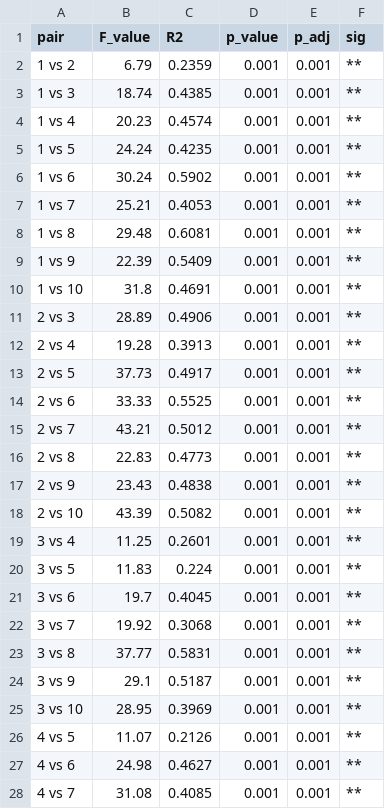
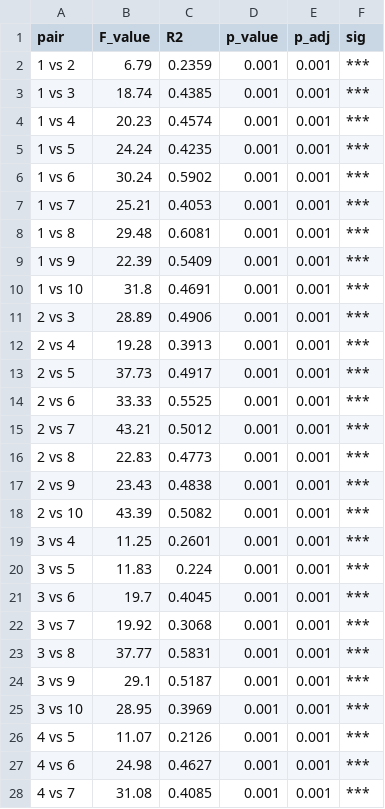
Before and after one commit to ReiSHIBUE/ASGARD2017_analysis, a CSV file: output/survey/beta_diversity/pairwise_permanova_10clusters.csv, drawn as a sheet; only a part is shown; the diff covers the shown part only.

```diff
--- a/output/survey/beta_diversity/pairwise_permanova_10clusters.csv
+++ b/output/survey/beta_diversity/pairwise_permanova_10clusters.csv
@@ -1,28 +1,28 @@
 "pair","F_value","R2","p_value","p_adj","sig"
-"1 vs 2",6.79,0.2359,0.001,0.001,"**"
-"1 vs 3",18.74,0.4385,0.001,0.001,"**"
-"1 vs 4",20.23,0.4574,0.001,0.001,"**"
-"1 vs 5",24.24,0.4235,0.001,0.001,"**"
-"1 vs 6",30.24,0.5902,0.001,0.001,"**"
-"1 vs 7",25.21,0.4053,0.001,0.001,"**"
-"1 vs 8",29.48,0.6081,0.001,0.001,"**"
-"1 vs 9",22.39,0.5409,0.001,0.001,"**"
-"1 vs 10",31.8,0.4691,0.001,0.001,"**"
-"2 vs 3",28.89,0.4906,0.001,0.001,"**"
-"2 vs 4",19.28,0.3913,0.001,0.001,"**"
-"2 vs 5",37.73,0.4917,0.001,0.001,"**"
-"2 vs 6",33.33,0.5525,0.001,0.001,"**"
-"2 vs 7",43.21,0.5012,0.001,0.001,"**"
-"2 vs 8",22.83,0.4773,0.001,0.001,"**"
-"2 vs 9",23.43,0.4838,0.001,0.001,"**"
-"2 vs 10",43.39,0.5082,0.001,0.001,"**"
-"3 vs 4",11.25,0.2601,0.001,0.001,"**"
-"3 vs 5",11.83,0.224,0.001,0.001,"**"
-"3 vs 6",19.7,0.4045,0.001,0.001,"**"
-"3 vs 7",19.92,0.3068,0.001,0.001,"**"
-"3 vs 8",37.77,0.5831,0.001,0.001,"**"
-"3 vs 9",29.1,0.5187,0.001,0.001,"**"
-"3 vs 10",28.95,0.3969,0.001,0.001,"**"
-"4 vs 5",11.07,0.2126,0.001,0.001,"**"
-"4 vs 6",24.98,0.4627,0.001,0.001,"**"
-"4 vs 7",31.08,0.4085,0.001,0.001,"**"
+"1 vs 2",6.79,0.2359,0.001,0.001,"***"
+"1 vs 3",18.74,0.4385,0.001,0.001,"***"
+"1 vs 4",20.23,0.4574,0.001,0.001,"***"
+"1 vs 5",24.24,0.4235,0.001,0.001,"***"
+"1 vs 6",30.24,0.5902,0.001,0.001,"***"
+"1 vs 7",25.21,0.4053,0.001,0.001,"***"
+"1 vs 8",29.48,0.6081,0.001,0.001,"***"
+"1 vs 9",22.39,0.5409,0.001,0.001,"***"
+"1 vs 10",31.8,0.4691,0.001,0.001,"***"
+"2 vs 3",28.89,0.4906,0.001,0.001,"***"
+"2 vs 4",19.28,0.3913,0.001,0.001,"***"
+"2 vs 5",37.73,0.4917,0.001,0.001,"***"
+"2 vs 6",33.33,0.5525,0.001,0.001,"***"
+"2 vs 7",43.21,0.5012,0.001,0.001,"***"
+"2 vs 8",22.83,0.4773,0.001,0.001,"***"
+"2 vs 9",23.43,0.4838,0.001,0.001,"***"
+"2 vs 10",43.39,0.5082,0.001,0.001,"***"
+"3 vs 4",11.25,0.2601,0.001,0.001,"***"
+"3 vs 5",11.83,0.224,0.001,0.001,"***"
+"3 vs 6",19.7,0.4045,0.001,0.001,"***"
+"3 vs 7",19.92,0.3068,0.001,0.001,"***"
+"3 vs 8",37.77,0.5831,0.001,0.001,"***"
+"3 vs 9",29.1,0.5187,0.001,0.001,"***"
+"3 vs 10",28.95,0.3969,0.001,0.001,"***"
+"4 vs 5",11.07,0.2126,0.001,0.001,"***"
+"4 vs 6",24.98,0.4627,0.001,0.001,"***"
+"4 vs 7",31.08,0.4085,0.001,0.001,"***"
```
Also changed, not shown: 18 edited cells elsewhere in this file, 3 other files.
